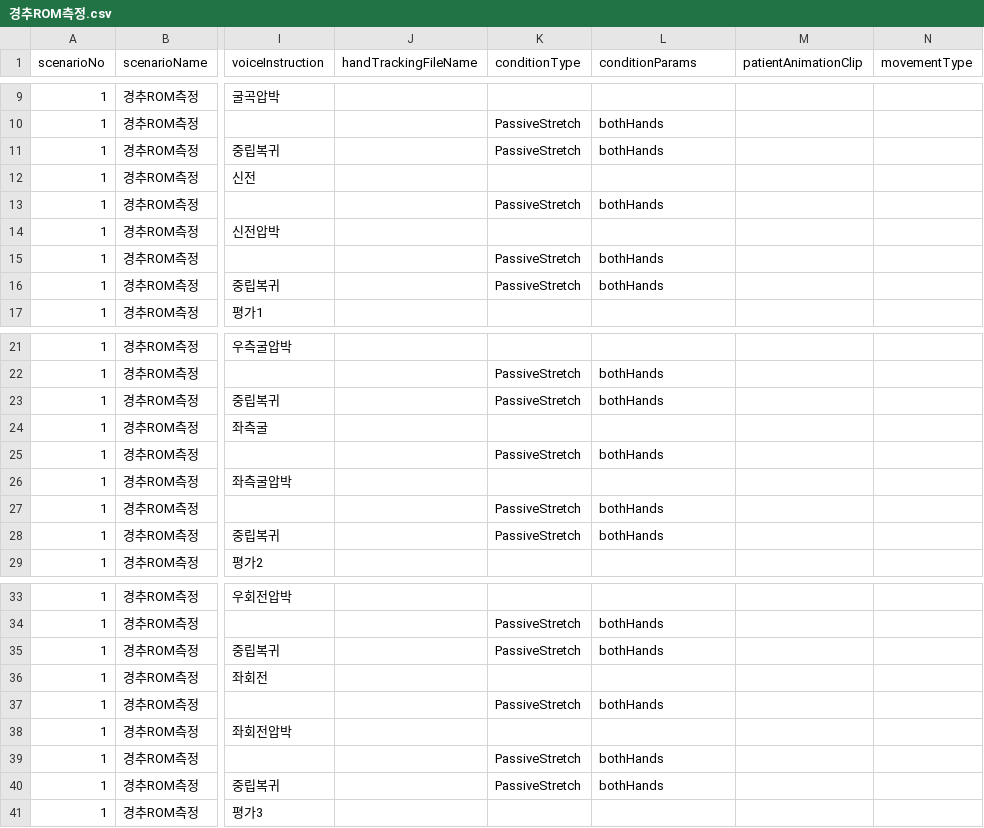
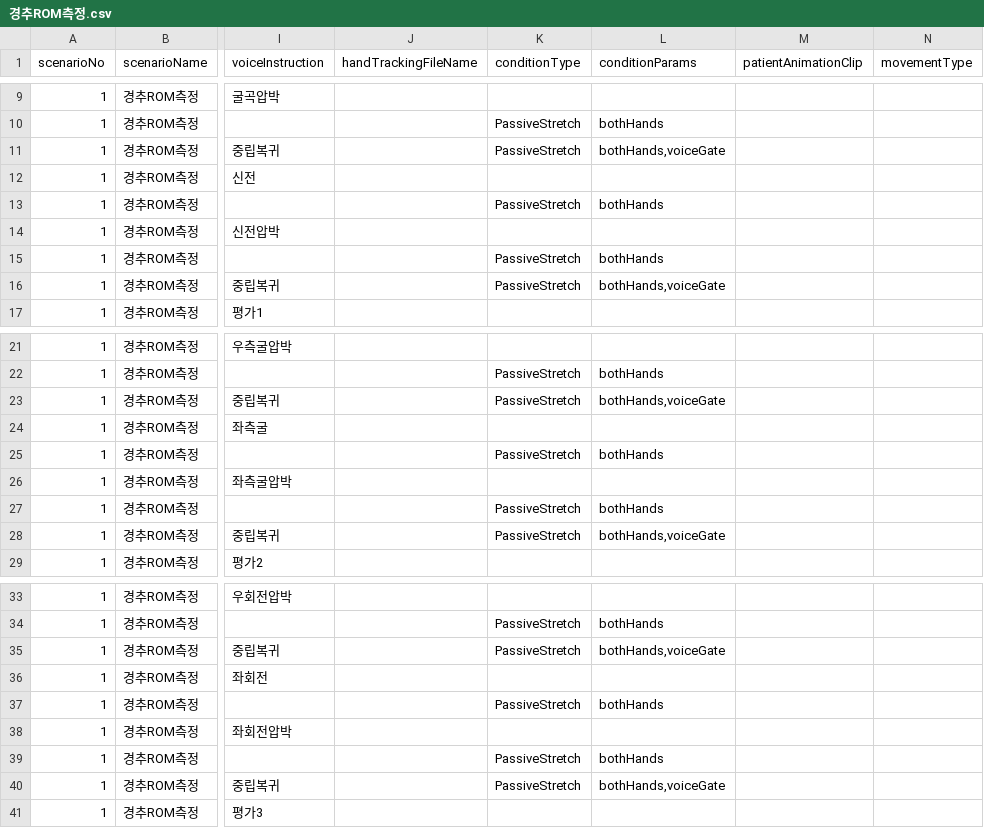
Before and after one commit to AshiPedhi/GuideChuna, a CSV file: Assets/Resources/Scenarios/경추ROM측정.csv, drawn as a sheet; only a part is shown, gaps mark what is left out; the diff names each change by its address in the sheet, - before the commit and + after, or states it on an @@ line.

```diff
--- a/Assets/Resources/Scenarios/경추ROM측정.csv
+++ b/Assets/Resources/Scenarios/경추ROM측정.csv
-L11 (conditionParams): bothHands
+L11 (conditionParams): bothHands,voiceGate
-L16 (conditionParams): bothHands
+L16 (conditionParams): bothHands,voiceGate
-L23 (conditionParams): bothHands
+L23 (conditionParams): bothHands,voiceGate
-L28 (conditionParams): bothHands
+L28 (conditionParams): bothHands,voiceGate
-L35 (conditionParams): bothHands
+L35 (conditionParams): bothHands,voiceGate
-L40 (conditionParams): bothHands
+L40 (conditionParams): bothHands,voiceGate
```
Also changed, not shown: 15 other files.
